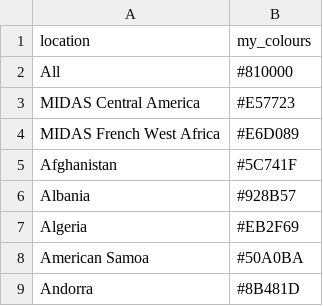
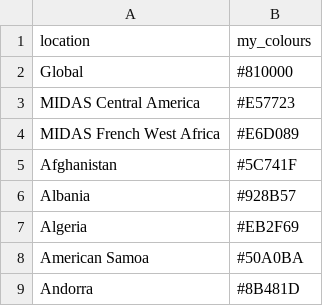
Before and after one commit to CNPI-ADILA/ADILA_Data_Visualisations, a CSV file: Shiny/48-MIDAS_AMU/colours/colour_scheme_country.csv, drawn as a sheet; only a part is shown.

```diff
--- a/Shiny/48-MIDAS_AMU/colours/colour_scheme_country.csv
+++ b/Shiny/48-MIDAS_AMU/colours/colour_scheme_country.csv
@@ -1,3 +1,3 @@
 location,my_colours
-All,#810000
+Global,#810000
 MIDAS Central America,#E57723
```
Also changed, not shown: 2 other files.
